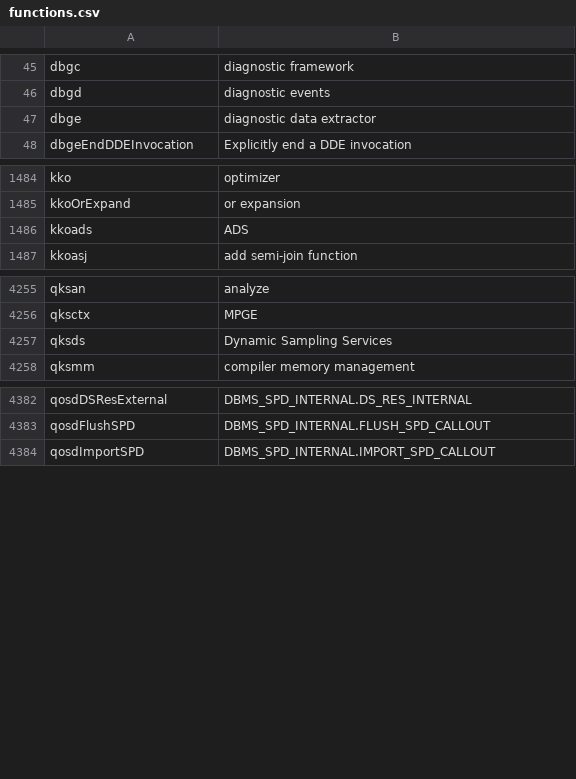
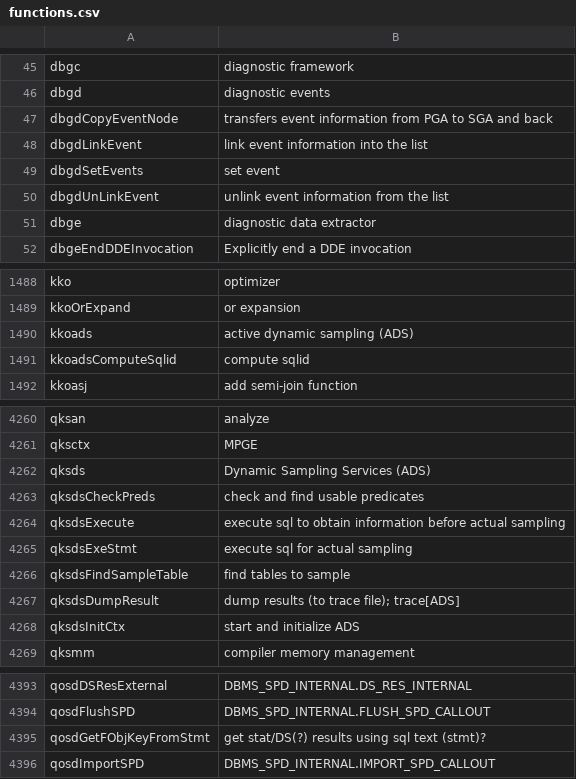
Before and after one commit to skoehler-soocs/ora_db_func_anno, a CSV file: functions.csv, drawn as a sheet; only a part is shown, gaps mark what is left out.

Commit message:
ADS

```diff
--- a/functions.csv
+++ b/functions.csv
@@ -46,2 +46,6 @@ dbgc|diagnostic framework
 dbgd|diagnostic events
+dbgdCopyEventNode|transfers event information from PGA to SGA and back
+dbgdLinkEvent|link event information into the list
+dbgdSetEvents|set event
+dbgdUnLinkEvent|unlink event information from the list
 dbge|diagnostic data extractor
@@ -1485,3 +1489,4 @@ kko|optimizer
 kkoOrExpand|or expansion
-kkoads|ADS
+kkoads|active dynamic sampling (ADS)
+kkoadsComputeSqlid|compute sqlid
 kkoasj|add semi-join function
@@ -4256,3 +4261,9 @@ qksan|analyze
 qksctx|MPGE
-qksds|Dynamic Sampling Services
+qksds|Dynamic Sampling Services (ADS)
+qksdsCheckPreds|check and find usable predicates
+qksdsExecute|execute sql to obtain information before actual sampling
+qksdsExeStmt|execute sql for actual sampling
+qksdsFindSampleTable|find tables to sample
+qksdsDumpResult|dump results (to trace file); trace[ADS]
+qksdsInitCtx|start and initialize ADS
 qksmm|compiler memory management
@@ -4383,2 +4394,3 @@ qosdDSResExternal|DBMS_SPD_INTERNAL.DS_RES_INTERNAL
 qosdFlushSPD|DBMS_SPD_INTERNAL.FLUSH_SPD_CALLOUT
+qosdGetFObjKeyFromStmt|get stat/DS(?) results using sql text (stmt)?
 qosdImportSPD|DBMS_SPD_INTERNAL.IMPORT_SPD_CALLOUT
```
